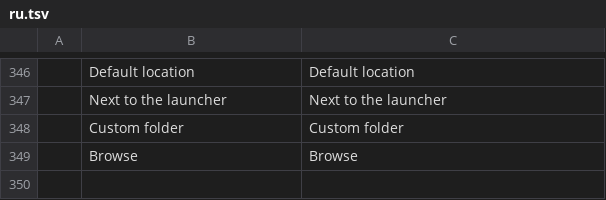
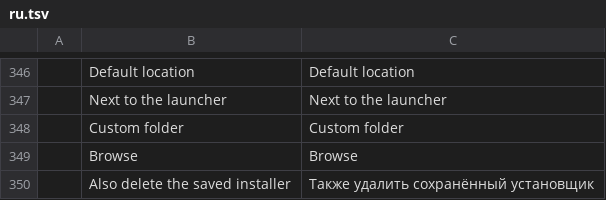
Before and after one commit to PanDuroDev/craft-launcher, a TSV file: crates/ui-egui/src/i18n/ru.tsv, drawn as a sheet; only a part is shown, gaps mark what is left out; the diff names each change by its address in the sheet, - before the commit and + after, or states it on an @@ line.

```diff
--- a/crates/ui-egui/src/i18n/ru.tsv
+++ b/crates/ui-egui/src/i18n/ru.tsv
+row 350:  | Also delete the saved installer | Также удалить сохранённый установщик
```
Also changed, not shown: crates/ui-egui/src/i18n/de.tsv, crates/ui-egui/src/i18n/es.tsv, 15 other files.
